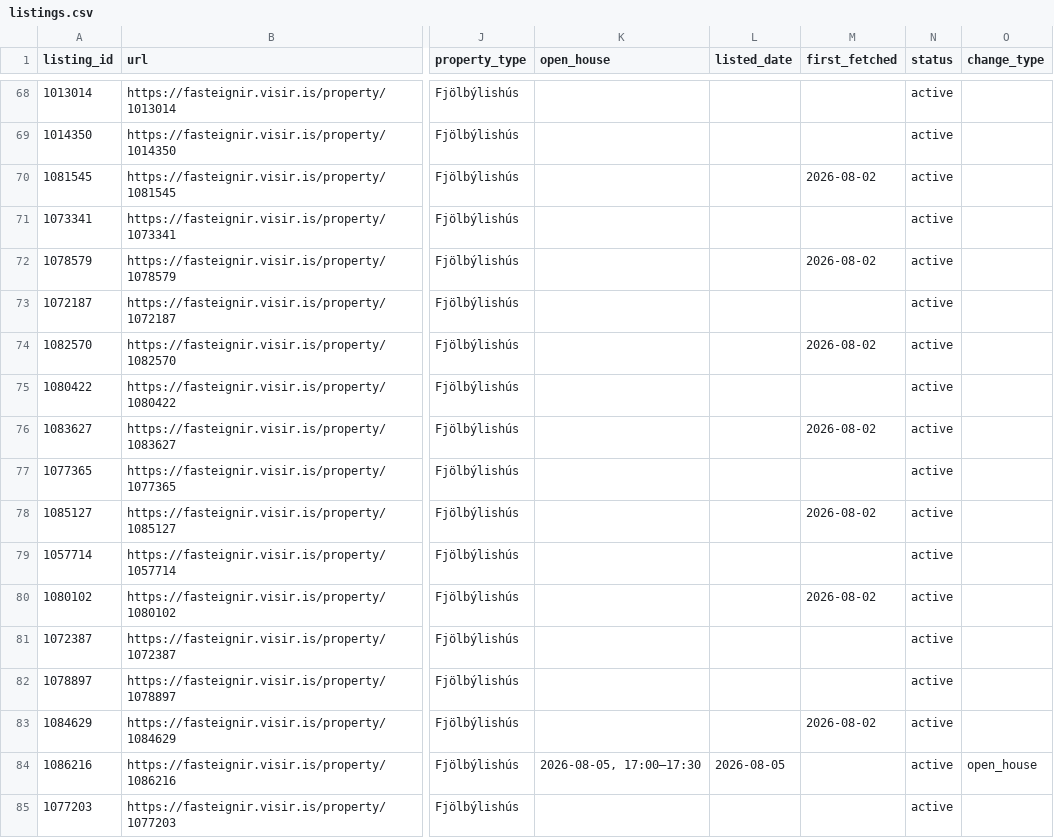
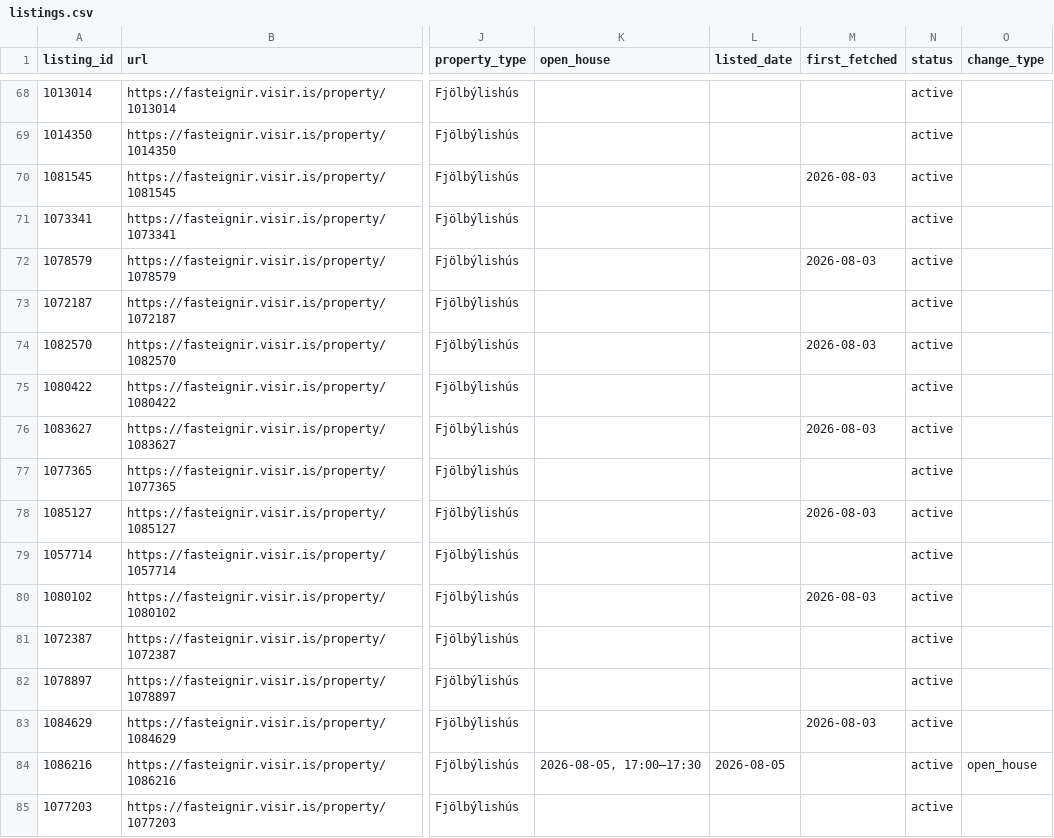
Before and after one commit to alruts/fasteignir-listing-monitor, a CSV file: data/listings.csv, drawn as a sheet; only a part is shown, gaps mark what is left out; the diff covers the shown part only; the diff names each change by its address in the sheet, - before the commit and + after, or states it on an @@ line.

Commit message:
Update house listings

```diff
--- a/data/listings.csv
+++ b/data/listings.csv
-M70 (first_fetched): 2026-08-02
+M70 (first_fetched): 2026-08-03
-M72 (first_fetched): 2026-08-02
+M72 (first_fetched): 2026-08-03
-M74 (first_fetched): 2026-08-02
+M74 (first_fetched): 2026-08-03
-M76 (first_fetched): 2026-08-02
+M76 (first_fetched): 2026-08-03
-M78 (first_fetched): 2026-08-02
+M78 (first_fetched): 2026-08-03
-M80 (first_fetched): 2026-08-02
+M80 (first_fetched): 2026-08-03
-M83 (first_fetched): 2026-08-02
+M83 (first_fetched): 2026-08-03
```
Also changed, not shown: 83 edited cells elsewhere in this file, 2 other files.
